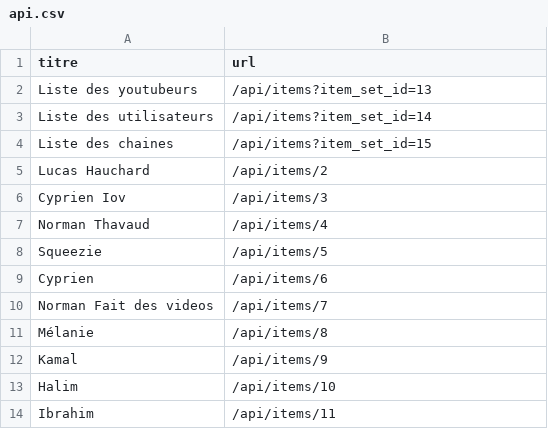
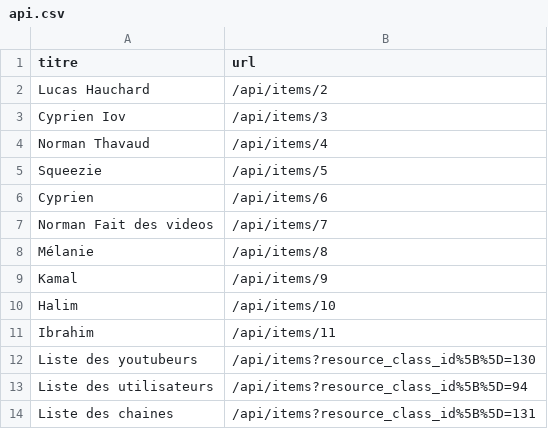
Before and after one commit to melanieCorr/Trombino-Groupe4, a CSV file: data/api.csv, drawn as a sheet; removed rows and columns are numbered as before the commit, all else as after; the diff names each change by its address in the sheet, - before the commit and + after, or states it on an @@ line.

Commit message:
Modif data

```diff
--- a/data/api.csv
+++ b/data/api.csv
-row 2: Liste des youtubeurs | /api/items?item_set_id=13
-row 3: Liste des utilisateurs | /api/items?item_set_id=14
-row 4: Liste des chaines | /api/items?item_set_id=15
+row 12: Liste des youtubeurs | /api/items?resource_class_id%5B%5D=130
+row 13: Liste des utilisateurs | /api/items?resource_class_id%5B%5D=94
+row 14: Liste des chaines | /api/items?resource_class_id%5B%5D=131
```
Also changed, not shown: 3 other files.
